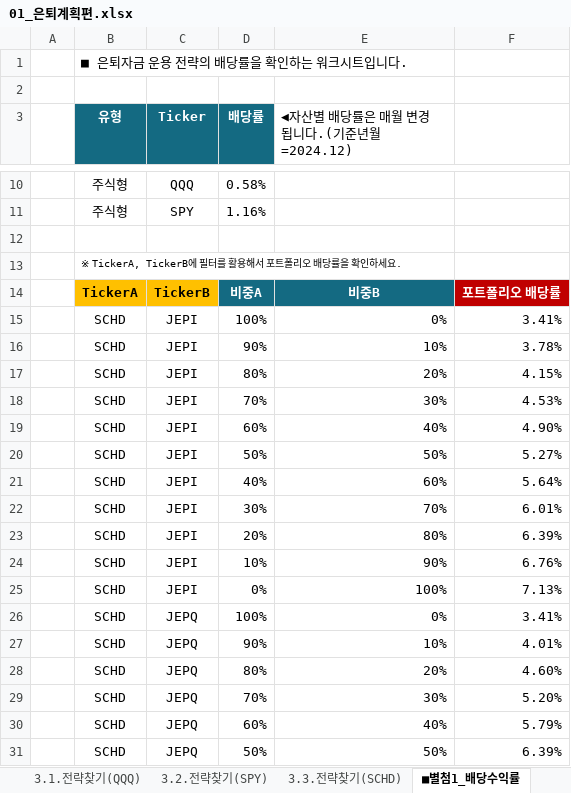
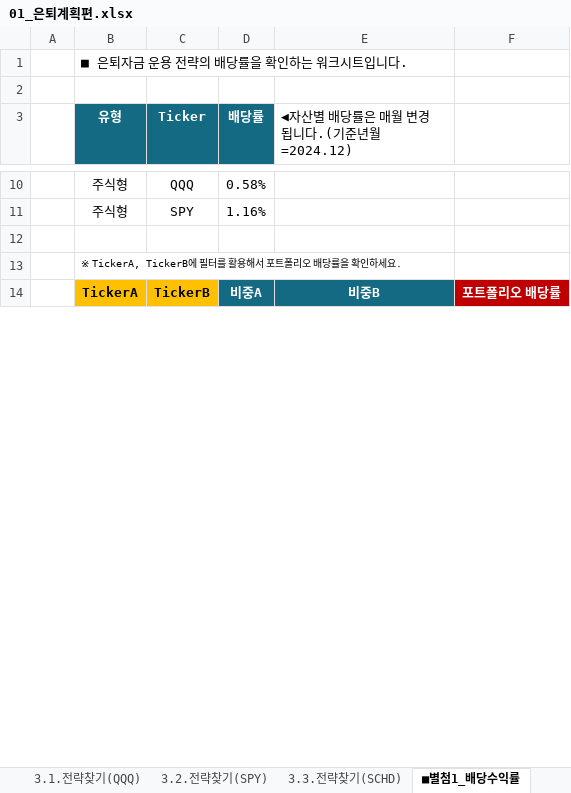
Before and after one commit to sdjhs0327/ws_fn, an Excel workbook: data/01_은퇴계획편.xlsx, sheet ■별첨1_배당수익률, drawn as a sheet; only a part is shown, gaps mark what is left out; values as stored, in another font and other column widths than the file's, no borders; conditional formats not drawn; the diff covers the shown part only; the diff names each change by its address in the sheet, - before the commit and + after, or states it on an @@ line.

```diff
--- a/data/01_은퇴계획편.xlsx (sheet ■별첨1_배당수익률)
+++ b/data/01_은퇴계획편.xlsx (sheet ■별첨1_배당수익률)
@@ row 15 hidden:  | SCHD | JEPI | 100% | 0% | 3.41% @@
@@ row 16 hidden:  | SCHD | JEPI | 90% | 10% | 3.78% @@
@@ row 17 hidden:  | SCHD | JEPI | 80% | 20% | 4.15% @@
@@ row 18 hidden:  | SCHD | JEPI | 70% | 30% | 4.53% @@
@@ row 19 hidden:  | SCHD | JEPI | 60% | 40% | 4.90% @@
@@ row 20 hidden:  | SCHD | JEPI | 50% | 50% | 5.27% @@
@@ row 21 hidden:  | SCHD | JEPI | 40% | 60% | 5.64% @@
@@ row 22 hidden:  | SCHD | JEPI | 30% | 70% | 6.01% @@
@@ row 23 hidden:  | SCHD | JEPI | 20% | 80% | 6.39% @@
@@ row 24 hidden:  | SCHD | JEPI | 10% | 90% | 6.76% @@
@@ row 25 hidden:  | SCHD | JEPI | 0% | 100% | 7.13% @@
@@ row 26 hidden:  | SCHD | JEPQ | 100% | 0% | 3.41% @@
@@ row 27 hidden:  | SCHD | JEPQ | 90% | 10% | 4.01% @@
@@ row 28 hidden:  | SCHD | JEPQ | 80% | 20% | 4.60% @@
@@ row 29 hidden:  | SCHD | JEPQ | 70% | 30% | 5.20% @@
@@ row 30 hidden:  | SCHD | JEPQ | 60% | 40% | 5.79% @@
@@ row 31 hidden:  | SCHD | JEPQ | 50% | 50% | 6.39% @@
```
Also changed, not shown: 269 hidden or unhidden rows elsewhere in this sheet, sheet 2.목표수익률찾기, sheet 1.목표은퇴자금찾기, hidden cells.
